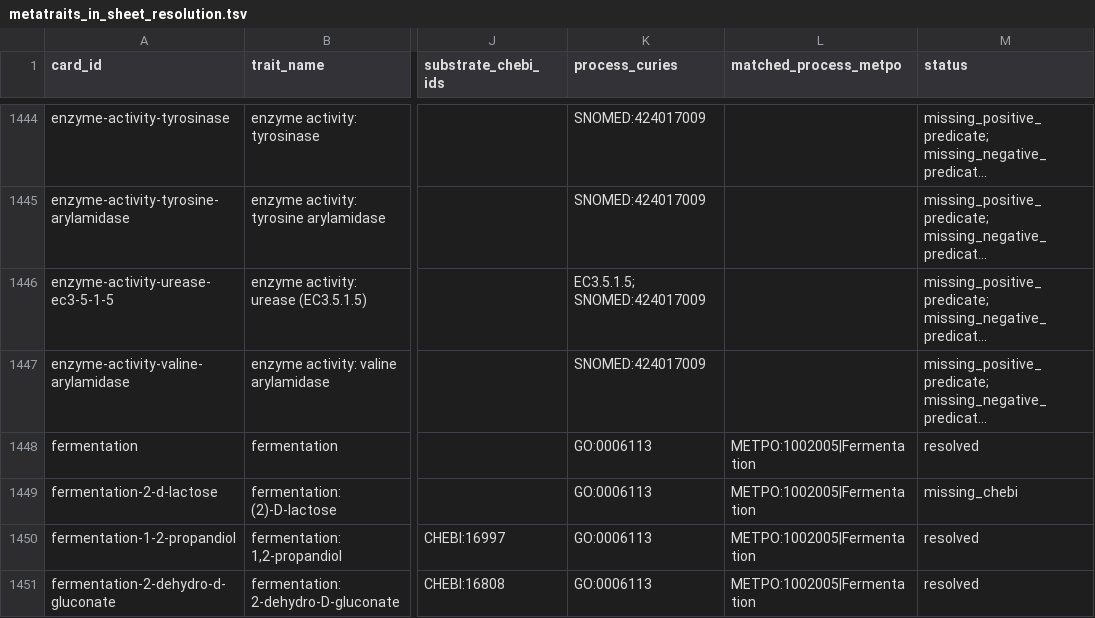
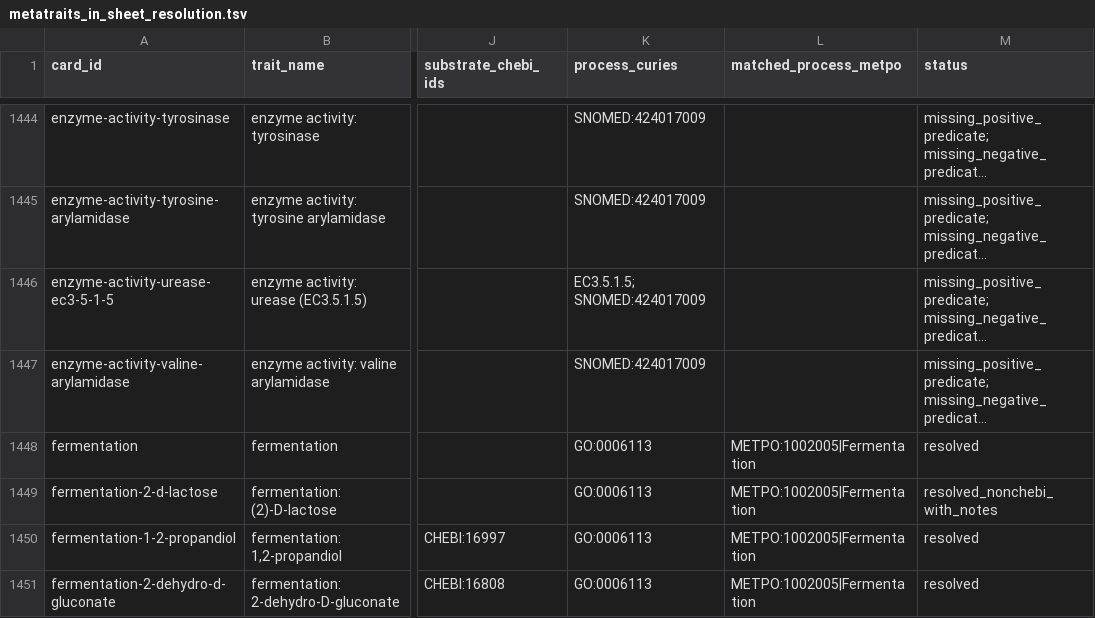
Before and after one commit to berkeleybop/metpo, a TSV file: data/mappings/metatraits_in_sheet_resolution.tsv, drawn as a sheet; only a part is shown, gaps mark what is left out; long unchanged cells end in …; the diff covers the shown part only; the diff names each change by its address in the sheet, - before the commit and + after, or states it on an @@ line.

Commit message:
Refine MetaTraits resolution statuses and decode HTML entities

```diff
--- a/data/mappings/metatraits_in_sheet_resolution.tsv
+++ b/data/mappings/metatraits_in_sheet_resolution.tsv
-M1449 (status): missing_chebi
+M1449 (status): resolved_nonchebi_with_notes
```
Also changed, not shown: 15 edited cells elsewhere in this file, 3 other files.
